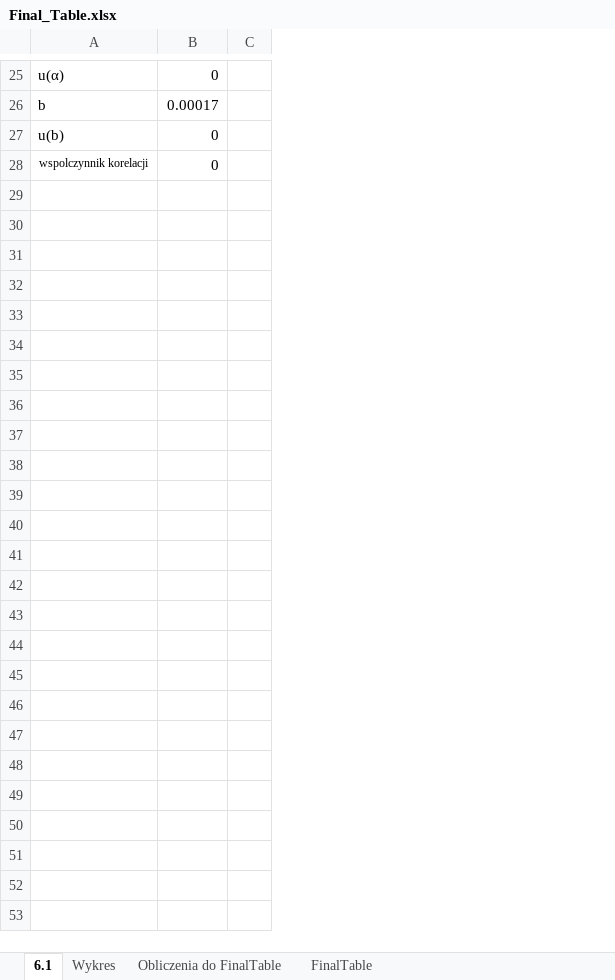
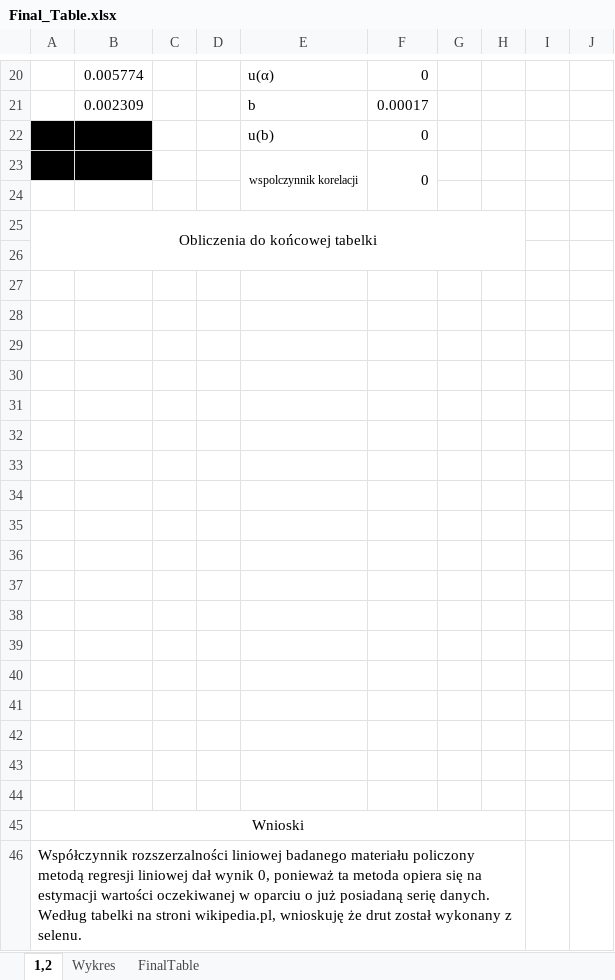
Before and after one commit to trunksBT/TempForSchool, an Excel workbook: Fizyka_Sprawka/Lab3_Cw29/Sheets/Final_Table.xlsx, sheet 1,2, drawn as a sheet; only a part is shown, gaps mark what is left out; values as stored, in another font and other column widths than the file's, no borders; charts and pictures not drawn; addresses are those after the commit; the diff covers the shown part only; the diff names each change by its address in the sheet, - before the commit and + after, or states it on an @@ line.

```diff
--- a/Fizyka_Sprawka/Lab3_Cw29/Sheets/Final_Table.xlsx (sheet 1,2)
+++ b/Fizyka_Sprawka/Lab3_Cw29/Sheets/Final_Table.xlsx (sheet 1,2)
-sheet tab: 6.1
+sheet tab: 1,2
-sheet tab: Obliczenia do FinalTable
+column A, empty
+column B, rows 20-21: 0.005774 | 0.002309
+column C, empty
+column D, empty
+column H, empty
+column I, empty
+column J, empty
+E23:E24 merged
+F23:F24 merged
+row 24: (empty)
+row 25: Obliczenia do końcowej tabelki
+row 26: (empty)
+row 27: (empty)
+row 28: (empty)
+row 29: (empty)
+row 30: (empty)
+row 31: (empty)
+row 32: (empty)
+row 33: (empty)
+row 34: (empty)
+row 35: (empty)
+row 36: (empty)
+row 37: (empty)
+row 38: (empty)
+row 39: (empty)
+row 40: (empty)
+row 41: (empty)
+row 42: (empty)
+row 43: (empty)
+row 44: (empty)
+row 45: Wnioski
+row 46: Współczynnik rozszerzalności liniowej badanego materiału policzony metodą regresji liniowej dał wynik 0, ponieważ ta metoda opiera się na estymacji wartości oczekiwanej w oparciu o już posiadaną serię danych. Według tabelki na stroni wikipedia.pl, wnioskuję że drut został wykonany z selenu.
```
Also changed, not shown: 7 added rows, 12 removed rows, 7 edited cells and merged cells elsewhere in this sheet, sheet FinalTable, charts or pictures.
